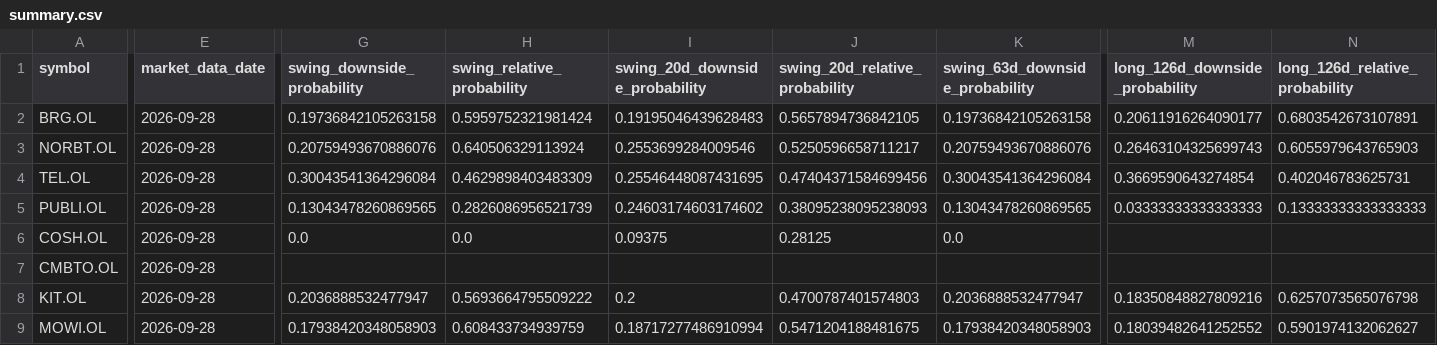
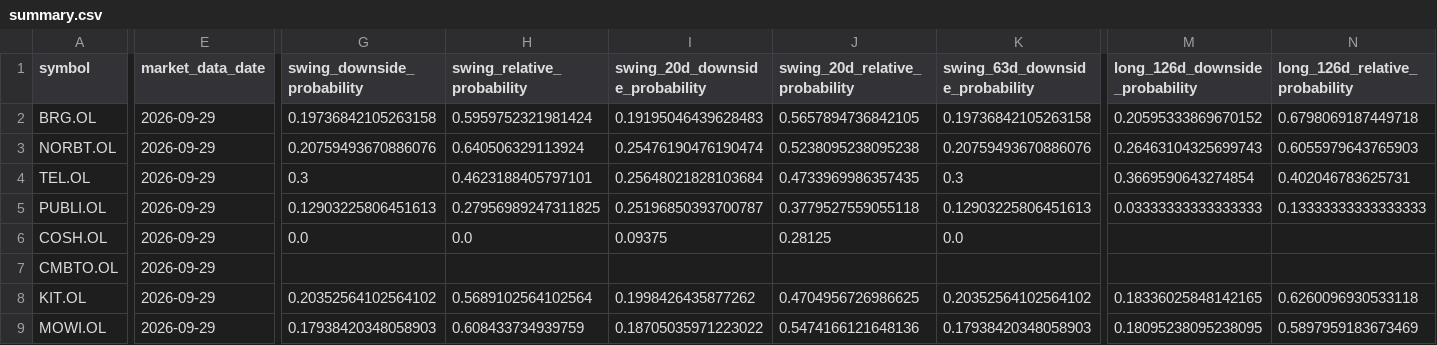
Before and after one commit to keresell-coder/oslo-screener-dashboard, a CSV file: site/hmm-regime-monitor/summary.csv, drawn as a sheet; only a part is shown, gaps mark what is left out; the diff covers the shown part only; the diff names each change by its address in the sheet, - before the commit and + after, or states it on an @@ line.

Commit message:
data: publish 2026-09-29 regime close

```diff
--- a/site/hmm-regime-monitor/summary.csv
+++ b/site/hmm-regime-monitor/summary.csv
-E2:E9 (market_data_date): 2026-09-28
+E2:E9 (market_data_date): 2026-09-29
-M2 (long_126d_downside_probability): 0.20611916264090177
+M2 (long_126d_downside_probability): 0.20595333869670152
-N2 (long_126d_relative_probability): 0.6803542673107891
+N2 (long_126d_relative_probability): 0.6798069187449718
-I3 (swing_20d_downside_probability): 0.2553699284009546
+I3 (swing_20d_downside_probability): 0.25476190476190474
-J3 (swing_20d_relative_probability): 0.5250596658711217
+J3 (swing_20d_relative_probability): 0.5238095238095238
-G4 (swing_downside_probability): 0.30043541364296084
+G4 (swing_downside_probability): 0.3
-H4 (swing_relative_probability): 0.4629898403483309
+H4 (swing_relative_probability): 0.4623188405797101
-I4 (swing_20d_downside_probability): 0.25546448087431695
+I4 (swing_20d_downside_probability): 0.25648021828103684
-J4 (swing_20d_relative_probability): 0.47404371584699456
+J4 (swing_20d_relative_probability): 0.4733969986357435
-K4 (swing_63d_downside_probability): 0.30043541364296084
+K4 (swing_63d_downside_probability): 0.3
-G5 (swing_downside_probability): 0.13043478260869565
+G5 (swing_downside_probability): 0.12903225806451613
-H5 (swing_relative_probability): 0.2826086956521739
+H5 (swing_relative_probability): 0.27956989247311825
-I5 (swing_20d_downside_probability): 0.24603174603174602
+I5 (swing_20d_downside_probability): 0.25196850393700787
-J5 (swing_20d_relative_probability): 0.38095238095238093
+J5 (swing_20d_relative_probability): 0.3779527559055118
-K5 (swing_63d_downside_probability): 0.13043478260869565
+K5 (swing_63d_downside_probability): 0.12903225806451613
-G8 (swing_downside_probability): 0.2036888532477947
+G8 (swing_downside_probability): 0.20352564102564102
-H8 (swing_relative_probability): 0.5693664795509222
+H8 (swing_relative_probability): 0.5689102564102564
-I8 (swing_20d_downside_probability): 0.2
+I8 (swing_20d_downside_probability): 0.1998426435877262
-J8 (swing_20d_relative_probability): 0.4700787401574803
+J8 (swing_20d_relative_probability): 0.4704956726986625
-K8 (swing_63d_downside_probability): 0.2036888532477947
+K8 (swing_63d_downside_probability): 0.20352564102564102
-M8 (long_126d_downside_probability): 0.18350848827809216
+M8 (long_126d_downside_probability): 0.18336025848142165
-N8 (long_126d_relative_probability): 0.6257073565076798
+N8 (long_126d_relative_probability): 0.6260096930533118
-I9 (swing_20d_downside_probability): 0.18717277486910994
+I9 (swing_20d_downside_probability): 0.18705035971223022
-J9 (swing_20d_relative_probability): 0.5471204188481675
+J9 (swing_20d_relative_probability): 0.5474166121648136
-M9 (long_126d_downside_probability): 0.18039482641252552
+M9 (long_126d_downside_probability): 0.18095238095238095
-N9 (long_126d_relative_probability): 0.5901974132062627
+N9 (long_126d_relative_probability): 0.5897959183673469
```
Also changed, not shown: 35 edited cells elsewhere in this file, 2 other files.
